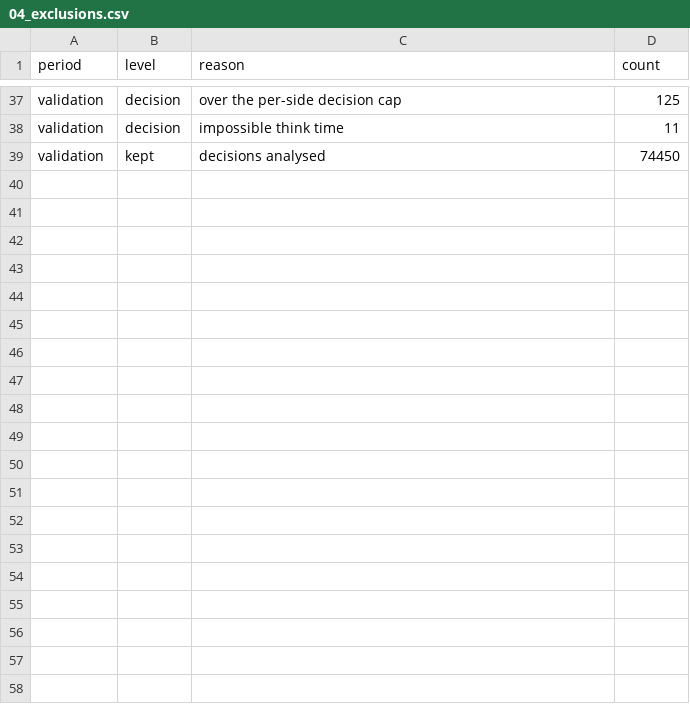
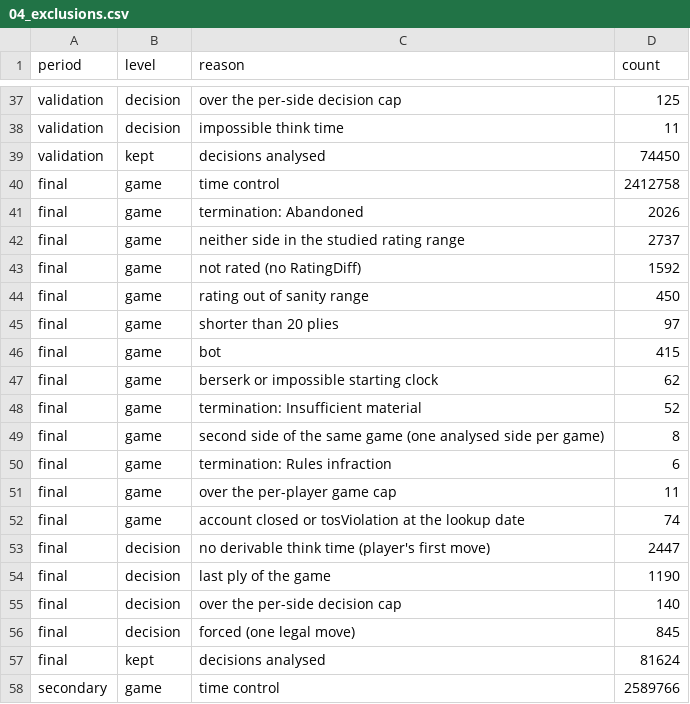
Before and after one commit to ereztash/lichess_app, a CSV file: research/b3_population_expertise/results/tables/04_exclusions.csv, drawn as a sheet; only a part is shown, gaps mark what is left out; the diff covers the shown part only; the diff names each change by its address in the sheet, - before the commit and + after, or states it on an @@ line.

```diff
--- a/research/b3_population_expertise/results/tables/04_exclusions.csv
+++ b/research/b3_population_expertise/results/tables/04_exclusions.csv
+row 40: final | game | time control | 2412758
+row 41: final | game | termination: Abandoned | 2026
+row 42: final | game | neither side in the studied rating range | 2737
+row 43: final | game | not rated (no RatingDiff) | 1592
+row 44: final | game | rating out of sanity range | 450
+row 45: final | game | shorter than 20 plies | 97
+row 46: final | game | bot | 415
+row 47: final | game | berserk or impossible starting clock | 62
+row 48: final | game | termination: Insufficient material | 52
+row 49: final | game | second side of the same game (one analysed side per game) | 8
+row 50: final | game | termination: Rules infraction | 6
+row 51: final | game | over the per-player game cap | 11
+row 52: final | game | account closed or tosViolation at the lookup date | 74
+row 53: final | decision | no derivable think time (player's first move) | 2447
+row 54: final | decision | last ply of the game | 1190
+row 55: final | decision | over the per-side decision cap | 140
+row 56: final | decision | forced (one legal move) | 845
+row 57: final | kept | decisions analysed | 81624
+row 58: secondary | game | time control | 2589766
```
Also changed, not shown: 19 added rows elsewhere in this file, research/b3_population_expertise/results/tables/08_ut_effect_by_rating.csv, research/b3_population_expertise/results/tables/09_tae_by_rating.csv, 26 other files.
